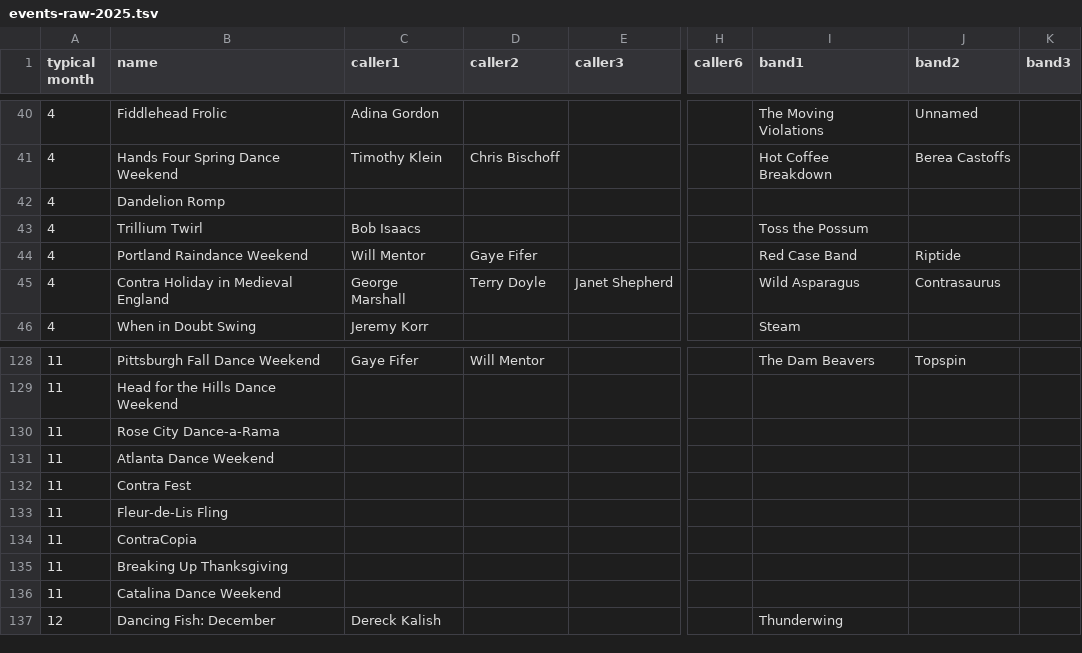
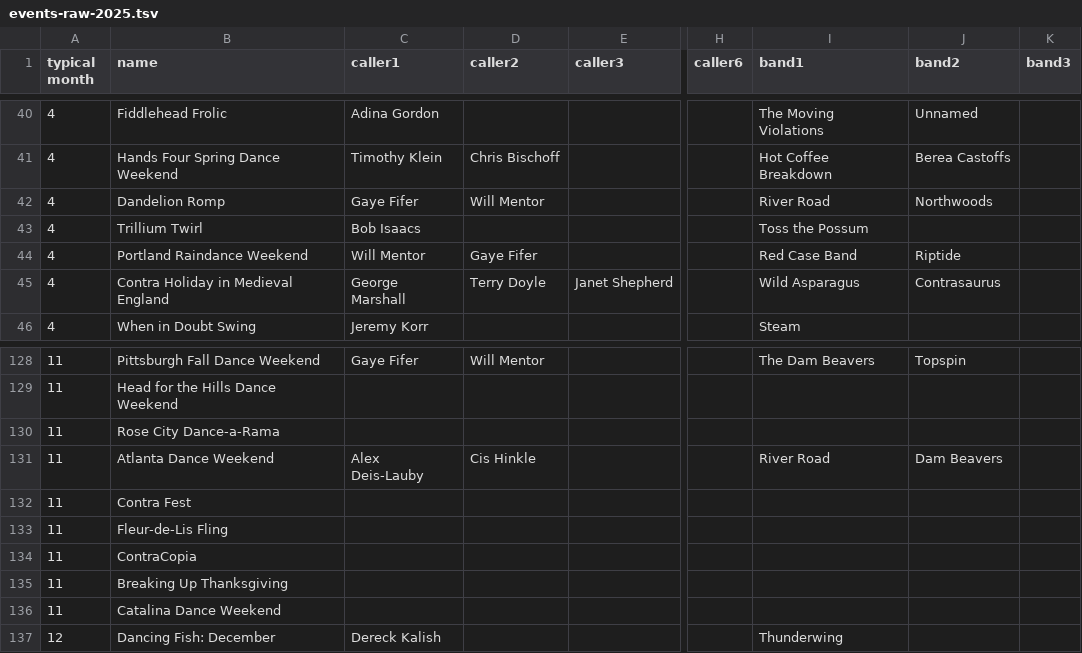
Before and after one commit to jeffkaufman/trycontra, a TSV file: events-raw-2025.tsv, drawn as a sheet; only a part is shown, gaps mark what is left out; the diff names each change by its address in the sheet, - before the commit and + after, or states it on an @@ line.

Commit message:
sync with spreadsheet

```diff
--- a/events-raw-2025.tsv
+++ b/events-raw-2025.tsv
-C42 (caller1): (empty)
+C42 (caller1): Gaye Fifer
-D42 (caller2): (empty)
+D42 (caller2): Will Mentor
-I42 (band1): (empty)
+I42 (band1): River Road
-J42 (band2): (empty)
+J42 (band2): Northwoods
-C131 (caller1): (empty)
+C131 (caller1): Alex Deis-Lauby
-D131 (caller2): (empty)
+D131 (caller2): Cis Hinkle
-I131 (band1): (empty)
+I131 (band1): River Road
-J131 (band2): (empty)
+J131 (band2): Dam Beavers
```
Also changed, not shown: 1 other file.
